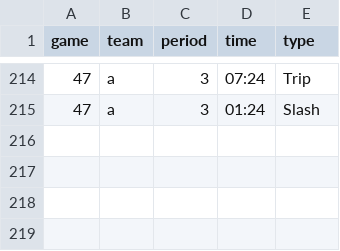
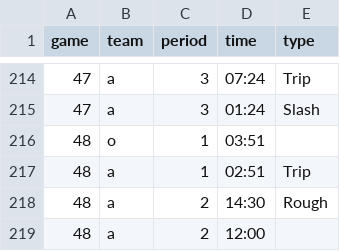
Before and after one commit to werntzp/hockey-stats, a CSV file: penalties.csv, drawn as a sheet; only a part is shown, gaps mark what is left out.

Commit message:
Update penalties.csv

```diff
--- a/penalties.csv
+++ b/penalties.csv
@@ -215 +215,5 @@ game,team,period,time,type
 47,a,3,01:24,Slash
+48,o,1,03:51,
+48,a,1,02:51,Trip
+48,a,2,14:30,Rough
+48,a,2,12:00,
```
